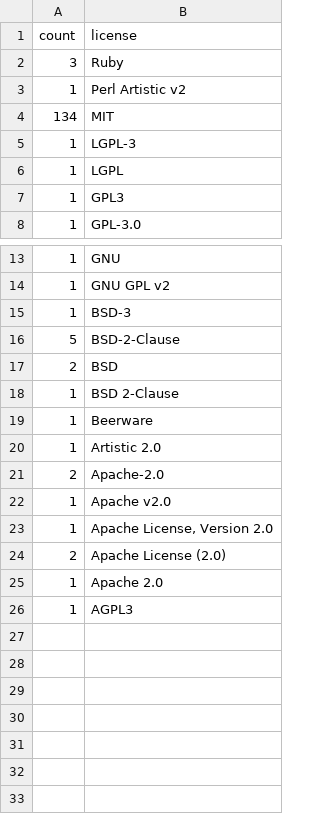
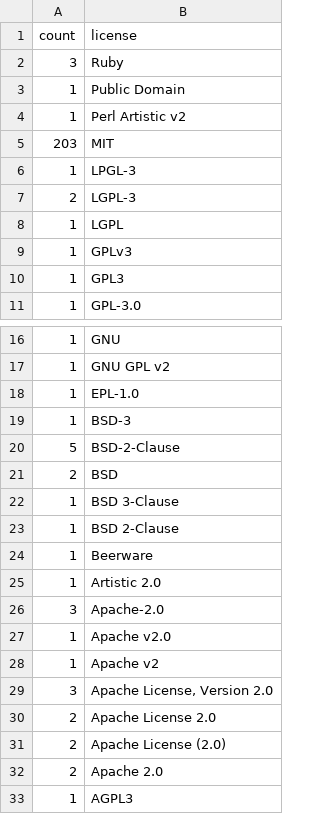
Before and after one commit to bf4/gemproject, a CSV file: license_usage.csv, drawn as a sheet; only a part is shown, gaps mark what is left out.

Commit message:
Update license usage

```diff
--- a/license_usage.csv
+++ b/license_usage.csv
@@ -2,6 +2,9 @@ count,license
 3,"Ruby"
+1,"Public Domain"
 1,"Perl Artistic v2"
-134,"MIT"
-1,"LGPL-3"
+203,"MIT"
+1,"LPGL-3"
+2,"LGPL-3"
 1,"LGPL"
+1,"GPLv3"
 1,"GPL3"
@@ -14,2 +17,3 @@ count,license
 1,"GNU GPL v2"
+1,"EPL-1.0"
 1,"BSD-3"
@@ -17,2 +21,3 @@ count,license
 2,"BSD"
+1,"BSD 3-Clause"
 1,"BSD 2-Clause"
@@ -20,7 +25,9 @@ count,license
 1,"Artistic 2.0"
-2,"Apache-2.0"
+3,"Apache-2.0"
 1,"Apache v2.0"
-1,"Apache License, Version 2.0"
+1,"Apache v2"
+3,"Apache License, Version 2.0"
+2,"Apache License 2.0"
 2,"Apache License (2.0)"
-1,"Apache 2.0"
+2,"Apache 2.0"
 1,"AGPL3"
```
